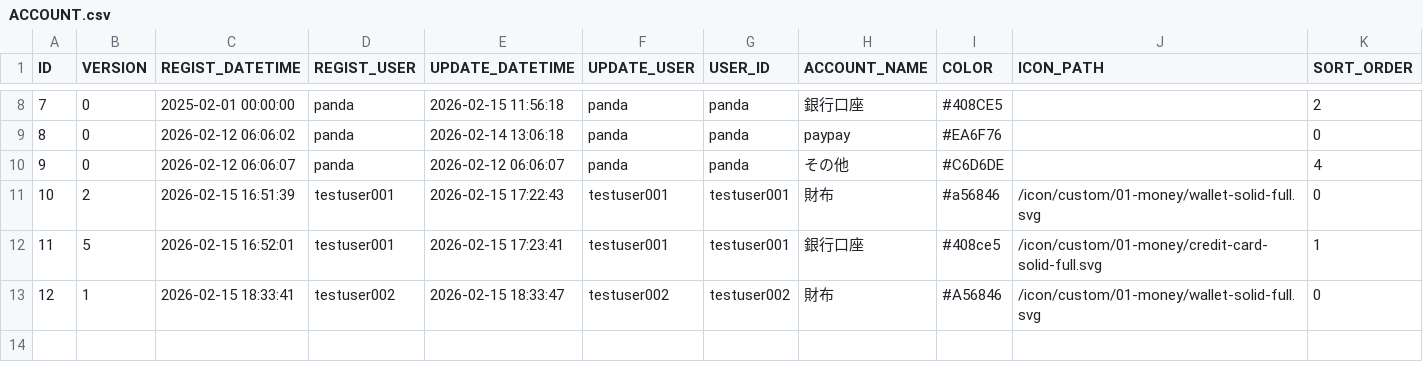
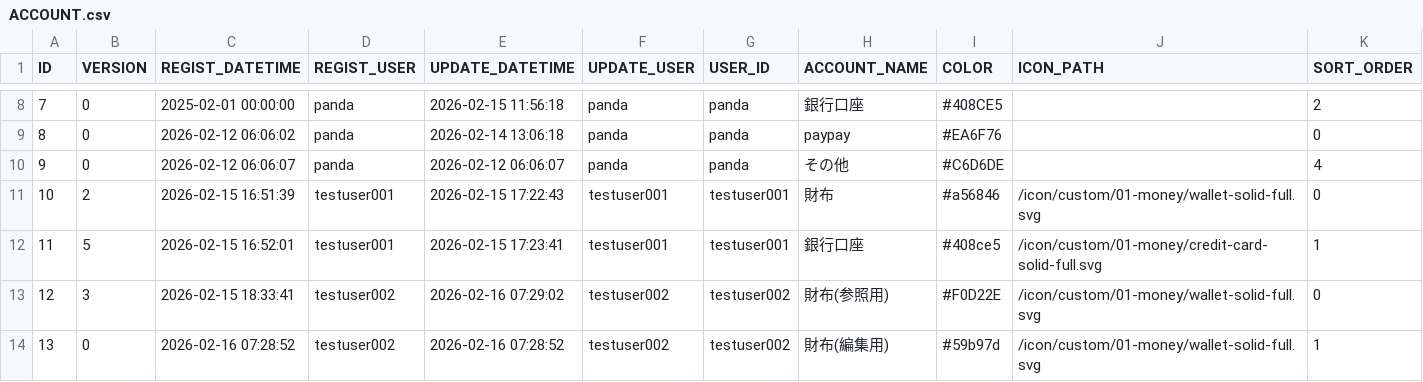
Before and after one commit to ProGTST/LifePlanApp, a CSV file: public/data/ACCOUNT.csv, drawn as a sheet; only a part is shown, gaps mark what is left out.

```diff
--- a/public/data/ACCOUNT.csv
+++ b/public/data/ACCOUNT.csv
@@ -12,2 +12,3 @@ ID,VERSION,REGIST_DATETIME,REGIST_USER,UPDATE_DATETIME,UPDATE_USER,USER_ID,ACCOU
 11,5,2026-02-15 16:52:01,testuser001,2026-02-15 17:23:41,testuser001,testuser001,銀行口座,#408ce5,/icon/custom/01-money/credit-card-solid-full.svg,1
-12,1,2026-02-15 18:33:41,testuser002,2026-02-15 18:33:47,testuser002,testuser002,財布,#A56846,/icon/custom/01-money/wallet-solid-full.svg,0
+12,3,2026-02-15 18:33:41,testuser002,2026-02-16 07:29:02,testuser002,testuser002,財布(参照用),#F0D22E,/icon/custom/01-money/wallet-solid-full.svg,0
+13,0,2026-02-16 07:28:52,testuser002,2026-02-16 07:28:52,testuser002,testuser002,財布(編集用),#59b97d,/icon/custom/01-money/wallet-solid-full.svg,1
```
Also changed, not shown: public/data/ACCOUNT_PERMISSION.csv, public/data/TRANSACTION.csv, 6 other files.
